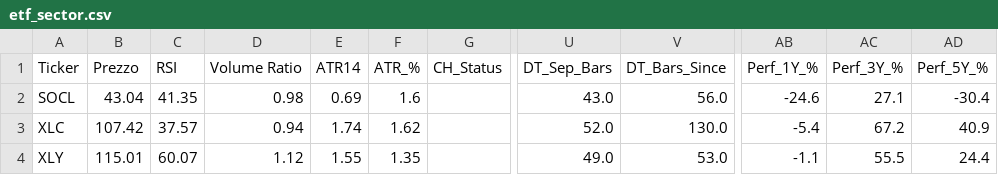
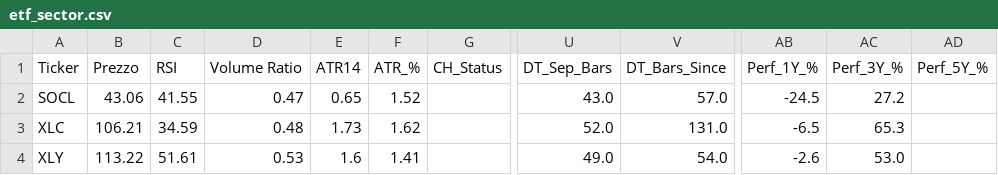
Before and after one commit to nikthetrip/Patterns-Screener, a CSV file: data/etf_sector.csv, drawn as a sheet; only a part is shown, gaps mark what is left out; the diff covers the shown part only; the diff names each change by its address in the sheet, - before the commit and + after, or states it on an @@ line.

```diff
--- a/data/etf_sector.csv
+++ b/data/etf_sector.csv
-B2 (Prezzo): 43.04
+B2 (Prezzo): 43.06
-C2 (RSI): 41.35
+C2 (RSI): 41.55
-D2 (Volume Ratio): 0.98
+D2 (Volume Ratio): 0.47
-E2 (ATR14): 0.69
+E2 (ATR14): 0.65
-F2 (ATR_%): 1.6
+F2 (ATR_%): 1.52
-V2 (DT_Bars_Since): 56.0
+V2 (DT_Bars_Since): 57.0
-AB2 (Perf_1Y_%): -24.6
+AB2 (Perf_1Y_%): -24.5
-AC2 (Perf_3Y_%): 27.1
+AC2 (Perf_3Y_%): 27.2
-AD2 (Perf_5Y_%): -30.4
+AD2 (Perf_5Y_%): (empty)
-B3 (Prezzo): 107.42
+B3 (Prezzo): 106.21
-C3 (RSI): 37.57
+C3 (RSI): 34.59
-D3 (Volume Ratio): 0.94
+D3 (Volume Ratio): 0.48
-E3 (ATR14): 1.74
+E3 (ATR14): 1.73
-V3 (DT_Bars_Since): 130.0
+V3 (DT_Bars_Since): 131.0
-AB3 (Perf_1Y_%): -5.4
+AB3 (Perf_1Y_%): -6.5
-AC3 (Perf_3Y_%): 67.2
+AC3 (Perf_3Y_%): 65.3
-AD3 (Perf_5Y_%): 40.9
+AD3 (Perf_5Y_%): (empty)
-B4 (Prezzo): 115.01
+B4 (Prezzo): 113.22
-C4 (RSI): 60.07
+C4 (RSI): 51.61
-D4 (Volume Ratio): 1.12
+D4 (Volume Ratio): 0.53
-E4 (ATR14): 1.55
+E4 (ATR14): 1.6
-F4 (ATR_%): 1.35
+F4 (ATR_%): 1.41
-V4 (DT_Bars_Since): 53.0
+V4 (DT_Bars_Since): 54.0
-AB4 (Perf_1Y_%): -1.1
+AB4 (Perf_1Y_%): -2.6
-AC4 (Perf_3Y_%): 55.5
+AC4 (Perf_3Y_%): 53.0
-AD4 (Perf_5Y_%): 24.4
+AD4 (Perf_5Y_%): (empty)
```
Also changed, not shown: 107 edited cells elsewhere in this file, data/etf_info.csv, data/stocks_4H.csv, 4 other files.
